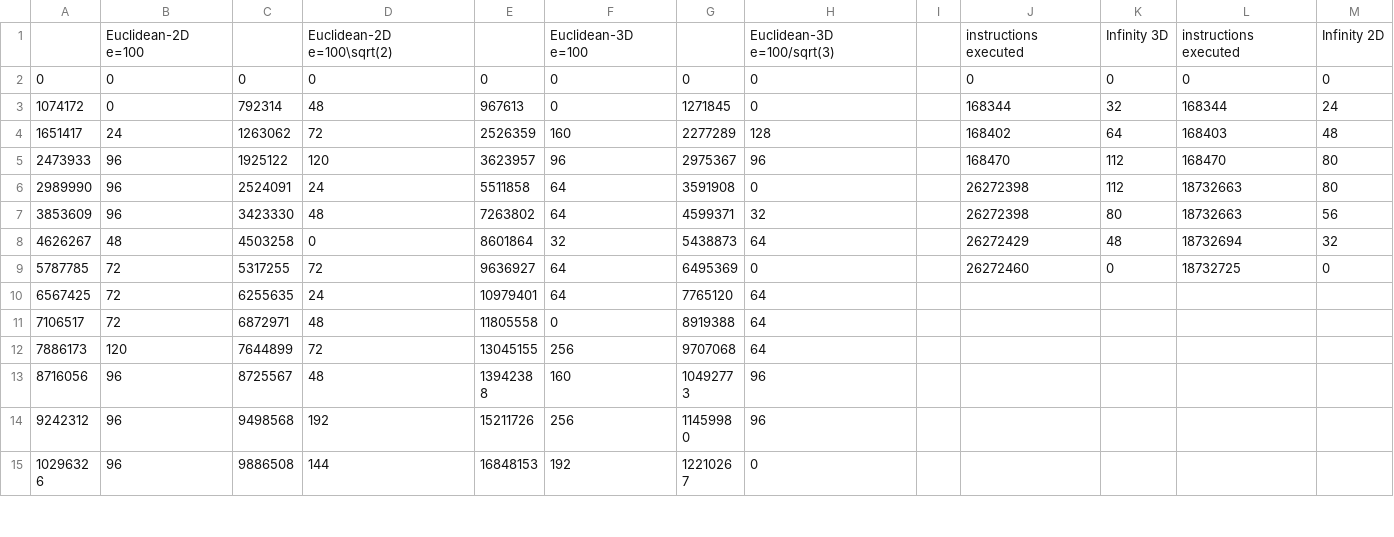
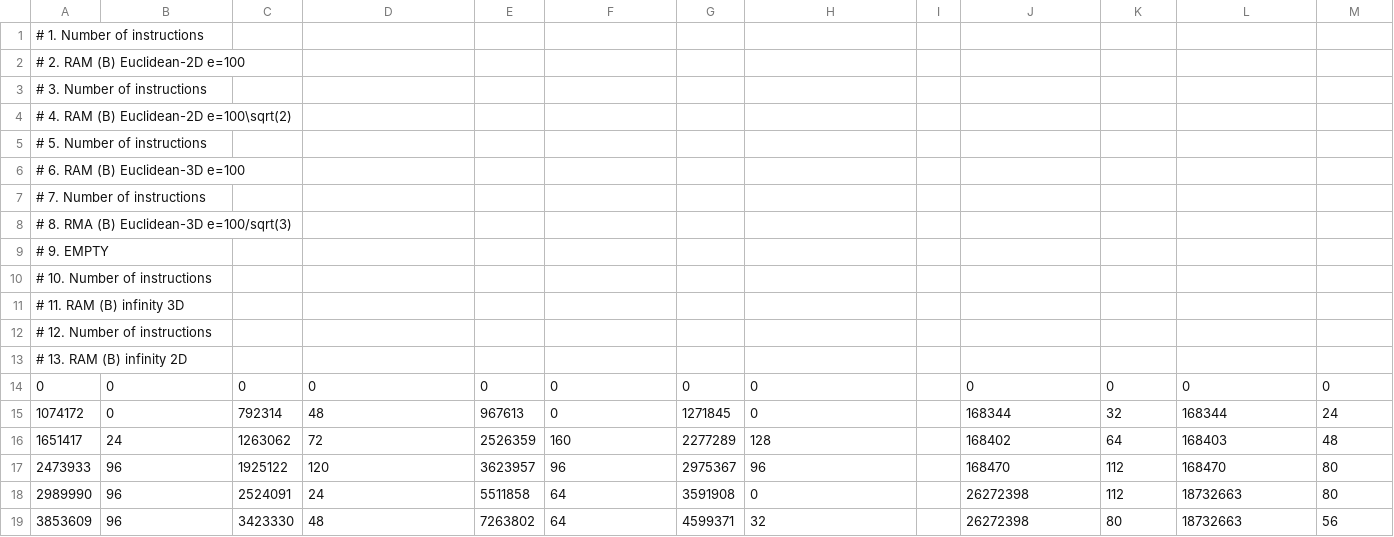
Before and after one commit to big-data-lab-team/paper-multidimensional-ltc, a CSV file: data/memoryMeasure-mohammad.csv, drawn as a sheet; only a part is shown; the shorter side is filled out with more unchanged rows; removed rows and columns are numbered as before the commit, all else as after; the diff names each change by its address in the sheet, - before the commit and + after, or states it on an @@ line.

Commit message:
Added data headers

```diff
--- a/data/memoryMeasure-mohammad.csv
+++ b/data/memoryMeasure-mohammad.csv
-row 1:  | Euclidean-2D e=100 |  | Euclidean-2D e=100\sqrt(2) |  | Euclidean-3D e=100 |  | Euclidean-3D e=100/sqrt(3) |  | instructions executed | Infinity 3D | instructions executed | Infinity 2D
+row 1: # 1. Number of instructions
+row 2: # 2. RAM (B) Euclidean-2D e=100
+row 3: # 3. Number of instructions
+row 4: # 4. RAM (B) Euclidean-2D e=100\sqrt(2)
+row 5: # 5. Number of instructions
+row 6: # 6. RAM (B) Euclidean-3D e=100
+row 7: # 7. Number of instructions
+row 8: # 8. RMA (B) Euclidean-3D e=100/sqrt(3)
+row 9: # 9. EMPTY
+row 10: # 10. Number of instructions
+row 11: # 11. RAM (B) infinity 3D
+row 12: # 12. Number of instructions
+row 13: # 13. RAM (B) infinity 2D
```
